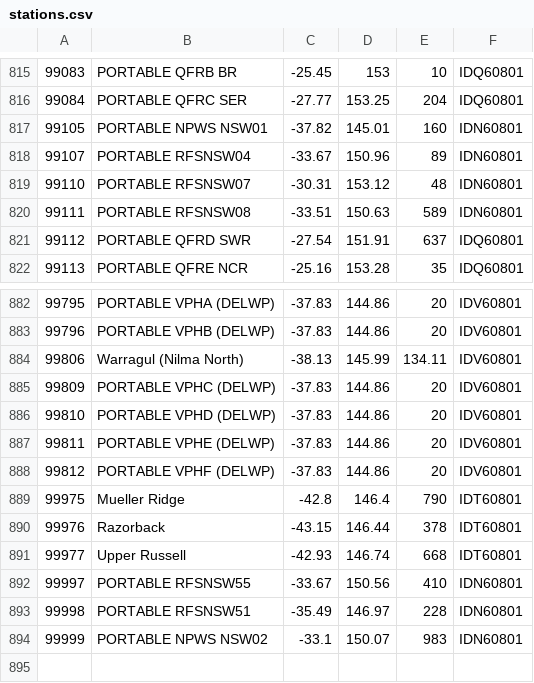
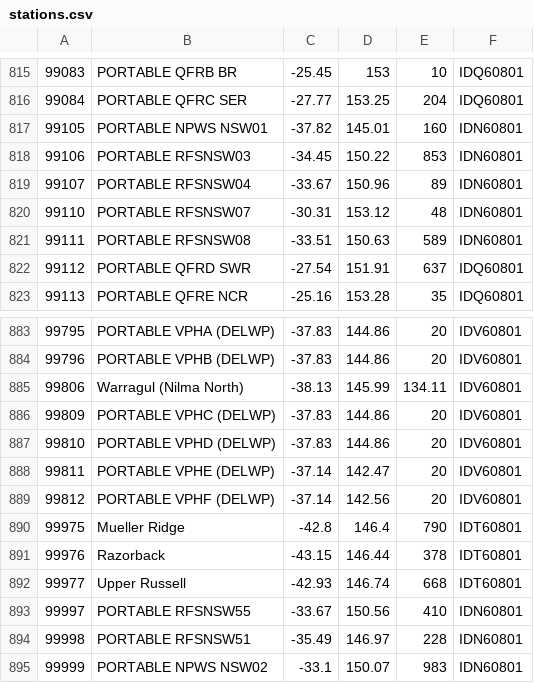
Before and after one commit to hamlet-framework/bom-feed, a CSV file: src/stations.csv, drawn as a sheet; only a part is shown, gaps mark what is left out.

Commit message:
station added, and two other moved

```diff
--- a/src/stations.csv
+++ b/src/stations.csv
@@ -817,2 +817,3 @@
 99105,PORTABLE NPWS NSW01,-37.82,145.01,160,IDN60801
+99106,PORTABLE RFSNSW03,-34.45,150.22,853,IDN60801
 99107,PORTABLE RFSNSW04,-33.67,150.96,89,IDN60801
@@ -886,4 +887,4 @@
 99810,PORTABLE VPHD (DELWP),-37.83,144.86,20,IDV60801
-99811,PORTABLE VPHE (DELWP),-37.83,144.86,20,IDV60801
-99812,PORTABLE VPHF (DELWP),-37.83,144.86,20,IDV60801
+99811,PORTABLE VPHE (DELWP),-37.14,142.47,20,IDV60801
+99812,PORTABLE VPHF (DELWP),-37.14,142.56,20,IDV60801
 99975,Mueller Ridge,-42.8,146.4,790,IDT60801
```
